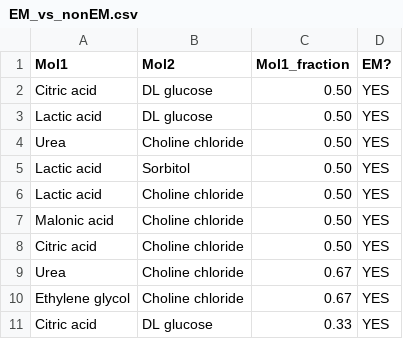
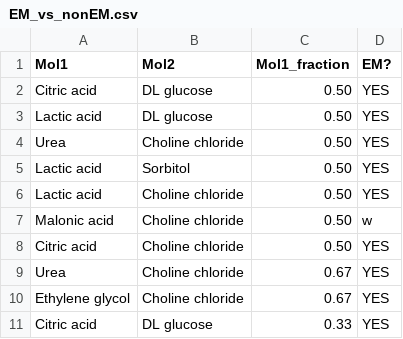
Before and after one commit to rpoteau/pyPhysChem, a CSV file: ML-data/EM_nonEM/EM_vs_nonEM.csv, drawn as a sheet; only a part is shown.

```diff
--- a/ML-data/EM_nonEM/EM_vs_nonEM.csv
+++ b/ML-data/EM_nonEM/EM_vs_nonEM.csv
@@ -6,3 +6,3 @@ Lactic acid,Sorbitol,0.50,YES
 Lactic acid,Choline chloride,0.50,YES
-Malonic acid,Choline chloride,0.50,YES
+Malonic acid,Choline chloride,0.50,w
 Citric acid,Choline chloride,0.50,YES
```
Also changed, not shown: 22 other files.
